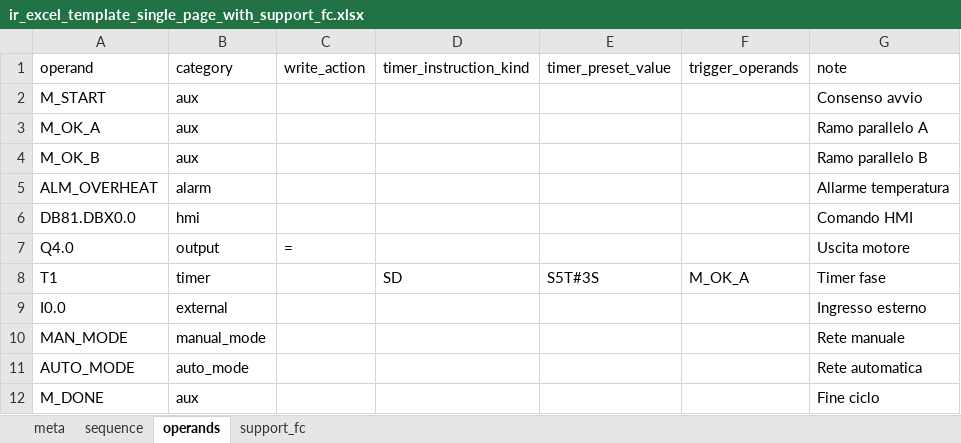
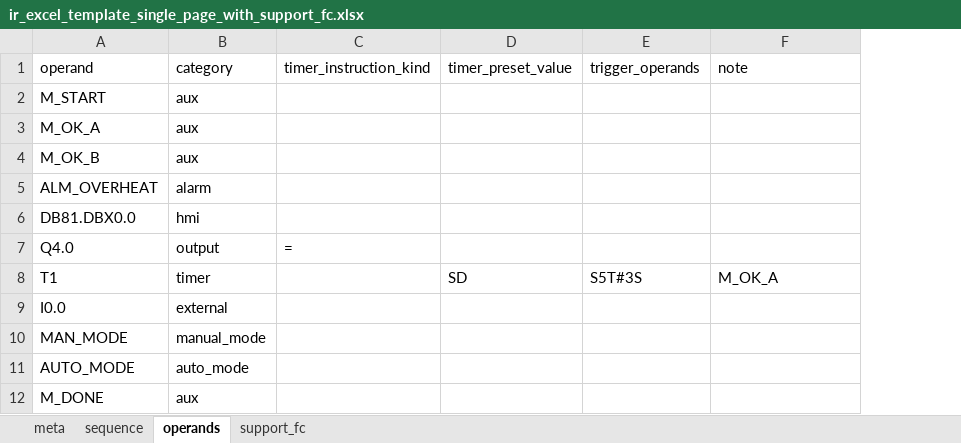
Before and after one commit to gabrieleNaso/PLConversionTool, an Excel workbook: docs/templates/ir_excel_template_single_page_with_support_fc.xlsx, sheet operands, drawn as a sheet; values as stored, in another font and other column widths than the file's, no borders; removed rows and columns are numbered as before the commit, all else as after; the diff names each change by its address in the sheet, - before the commit and + after, or states it on an @@ line.

Commit message:
excel aggiornato

```diff
--- a/docs/templates/ir_excel_template_single_page_with_support_fc.xlsx (sheet operands)
+++ b/docs/templates/ir_excel_template_single_page_with_support_fc.xlsx (sheet operands)
-column C (write_action), row 7: =
-F2 (note): Consenso avvio
+F2 (note): (empty)
-F3 (note): Ramo parallelo A
+F3 (note): (empty)
-F4 (note): Ramo parallelo B
+F4 (note): (empty)
-F5 (note): Allarme temperatura
+F5 (note): (empty)
-F6 (note): Comando HMI
+F6 (note): (empty)
-C7 (timer_instruction_kind): (empty)
+C7 (timer_instruction_kind): =
-F7 (note): Uscita motore
+F7 (note): (empty)
-C8 (timer_instruction_kind): SD
+C8 (timer_instruction_kind): (empty)
-D8 (timer_preset_value): S5T#3S
+D8 (timer_preset_value): SD
-E8 (trigger_operands): M_OK_A
+E8 (trigger_operands): S5T#3S
-F8 (note): Timer fase
+F8 (note): M_OK_A
-F9 (note): Ingresso esterno
+F9 (note): (empty)
-F10 (note): Rete manuale
+F10 (note): (empty)
-F11 (note): Rete automatica
+F11 (note): (empty)
-F12 (note): Fine ciclo
+F12 (note): (empty)
```
Also changed, not shown: sheet sequence, 4 other files.
